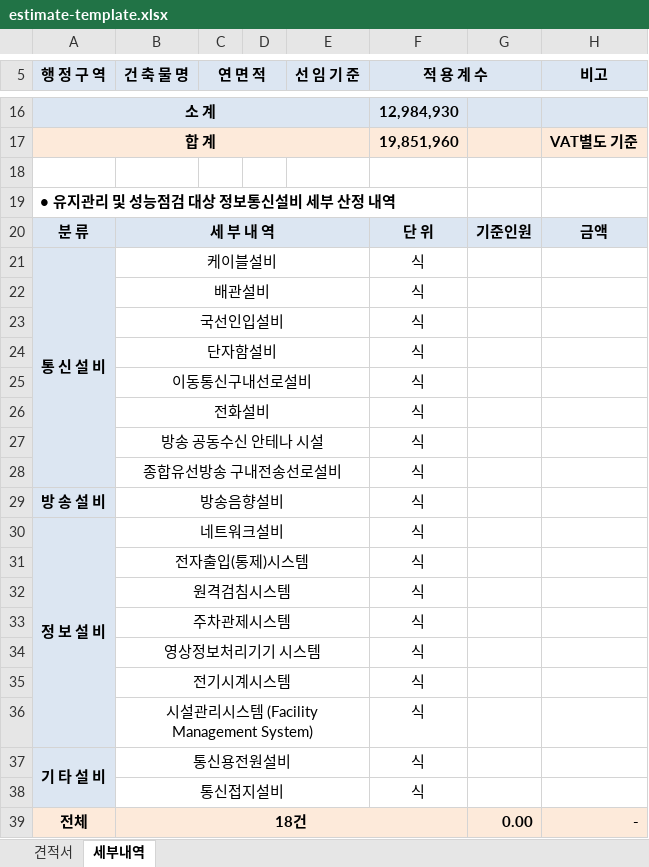
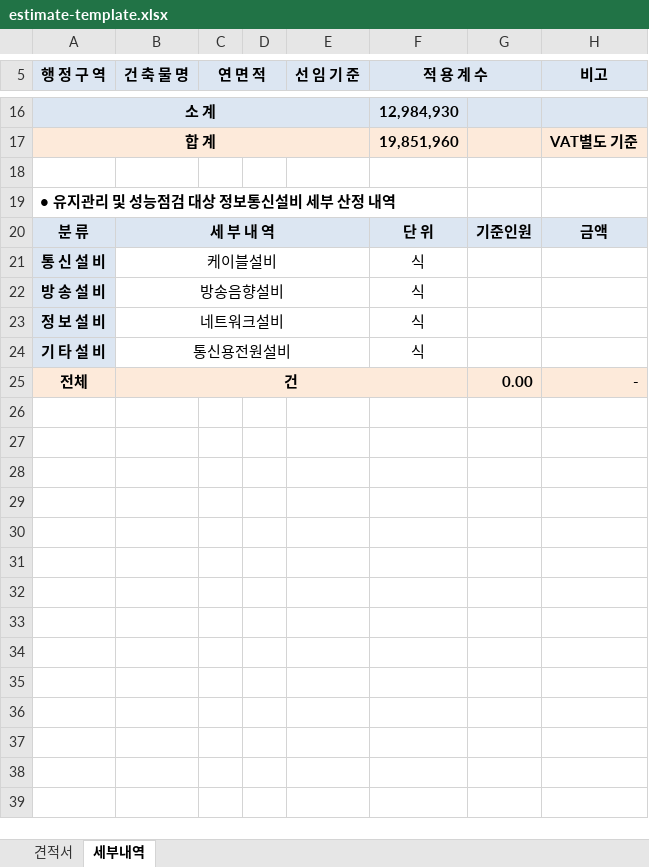
Before and after one commit to JulioKwak/ict-maintenance, an Excel workbook: src/assets/estimate-template.xlsx, sheet 세부내역, drawn as a sheet; only a part is shown, gaps mark what is left out; values as stored, in another font and other column widths than the file's, no borders; charts and pictures and conditional formats not drawn; removed rows and columns are numbered as before the commit, all else as after; the diff names each change by its address in the sheet, - before the commit and + after, or states it on an @@ line.

```diff
--- a/src/assets/estimate-template.xlsx (sheet 세부내역)
+++ b/src/assets/estimate-template.xlsx (sheet 세부내역)
-A21:A28 merged
-row 22:  | 배관설비 |  |  |  | 식
-row 23:  | 국선인입설비 |  |  |  | 식
-row 24:  | 단자함설비 |  |  |  | 식
-row 25:  | 이동통신구내선로설비 |  |  |  | 식
-row 26:  | 전화설비 |  |  |  | 식
-row 27:  | 방송 공동수신 안테나 시설 |  |  |  | 식
-row 28:  | 종합유선방송 구내전송선로설비 |  |  |  | 식
-A30:A36 merged
-row 31:  | 전자출입(통제)시스템 |  |  |  | 식
-row 32:  | 원격검침시스템 |  |  |  | 식
-row 33:  | 주차관제시스템 |  |  |  | 식
-row 34:  | 영상정보처리기기 시스템 |  |  |  | 식
-row 35:  | 전기시계시스템 |  |  |  | 식
-row 36:  | 시설관리시스템 (Facility Management System) |  |  |  | 식
-A37:A38 merged
-row 38:  | 통신접지설비 |  |  |  | 식
-B25 (건 축 물 명): 18건
+B25 (건 축 물 명): 건
```
Also changed, not shown: formulas that keep their value, 1 other file.
